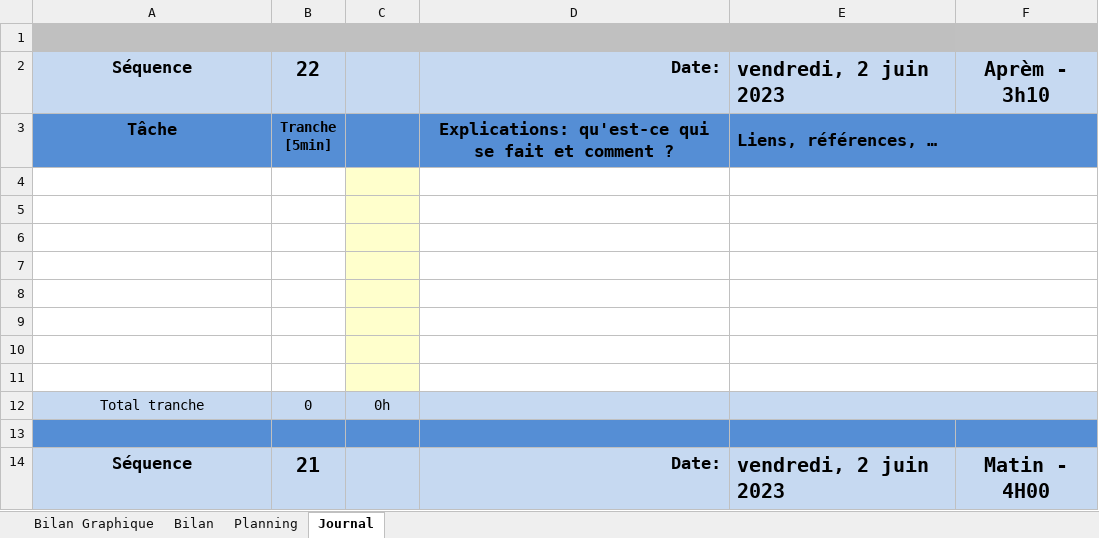
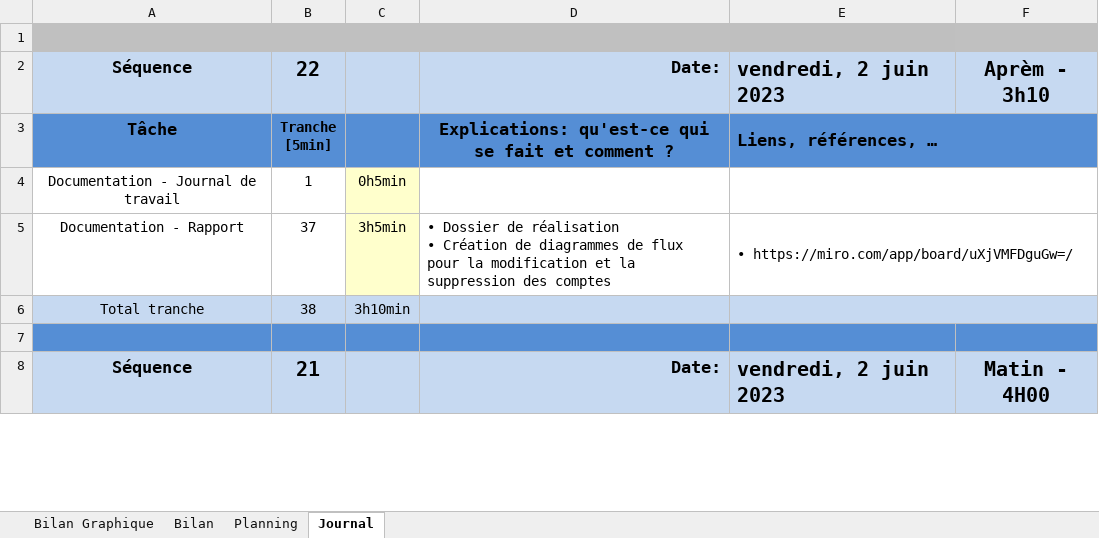
Before and after one commit to SylvainPhilipona/TPI-AD-Users-Management, an Excel workbook: Administratif/sylphilipona-JournalDeTravail.xlsm, sheet Journal, drawn as a sheet; only a part is shown; values as stored, in another font and other column widths than the file's, no borders; charts and pictures and conditional formats not drawn; 1 other sheet too large or unreadable and not compared; removed rows and columns are numbered as before the commit, all else as after; ↵ is a line break in a cell; the diff names each change by its address in the sheet, - before the commit and + after, or states it on an @@ line.

Commit message:
Admin: Dossier de réalisaion

```diff
--- a/Administratif/sylphilipona-JournalDeTravail.xlsm (sheet Journal)
+++ b/Administratif/sylphilipona-JournalDeTravail.xlsm (sheet Journal)
-row 4: (empty)
+row 4: Documentation - Journal de travail | 1 | 0h5min
-row 5: (empty)
+row 5: Documentation - Rapport | 37 | 3h5min | • Dossier de réalisation ↵ • Création de diagrammes de flux pour la modification et la suppression des comptes | • https://miro.com/app/board/uXjVMFDguGw=/
-row 6: (empty)
-row 7: (empty)
-row 8: (empty)
-row 9: (empty)
-row 10: (empty)
-row 11: (empty)
-B6: 0
+B6: 38
-C6: 0h
+C6: 3h10min
```
Also changed, not shown: charts or pictures, 2 other files.
